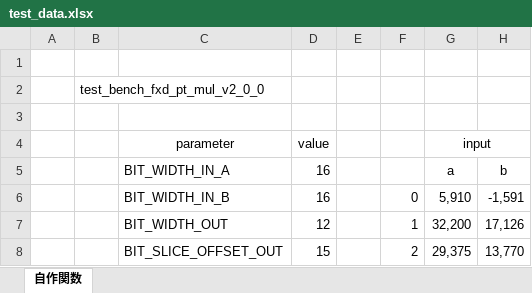
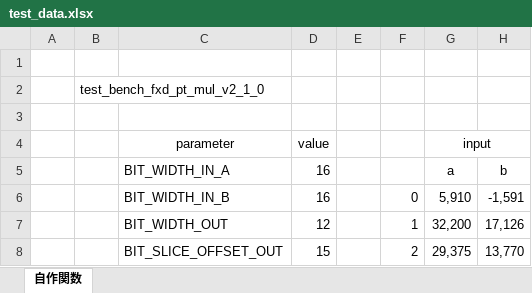
Before and after one commit to motchy869/code-fractions, an Excel workbook: FPGA/synth/math/multiplier/sim/test_data.xlsx, sheet 自作関数, drawn as a sheet; only a part is shown; values as stored, in another font and other column widths than the file's, no borders; conditional formats not drawn; the diff names each change by its address in the sheet, - before the commit and + after, or states it on an @@ line.

Commit message:
chore: update docs in test pattern gen

```diff
--- a/FPGA/synth/math/multiplier/sim/test_data.xlsx (sheet 自作関数)
+++ b/FPGA/synth/math/multiplier/sim/test_data.xlsx (sheet 自作関数)
-B2: test_bench_fxd_pt_mul_v2_0_0
+B2: test_bench_fxd_pt_mul_v2_1_0
```
